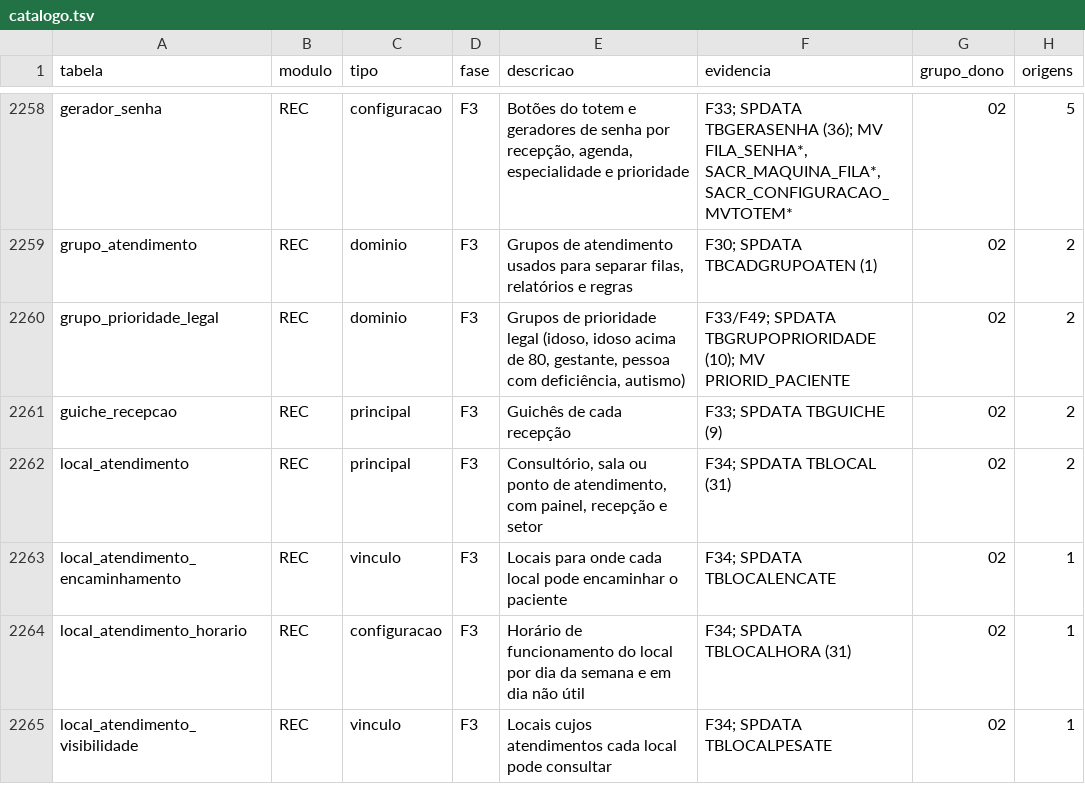
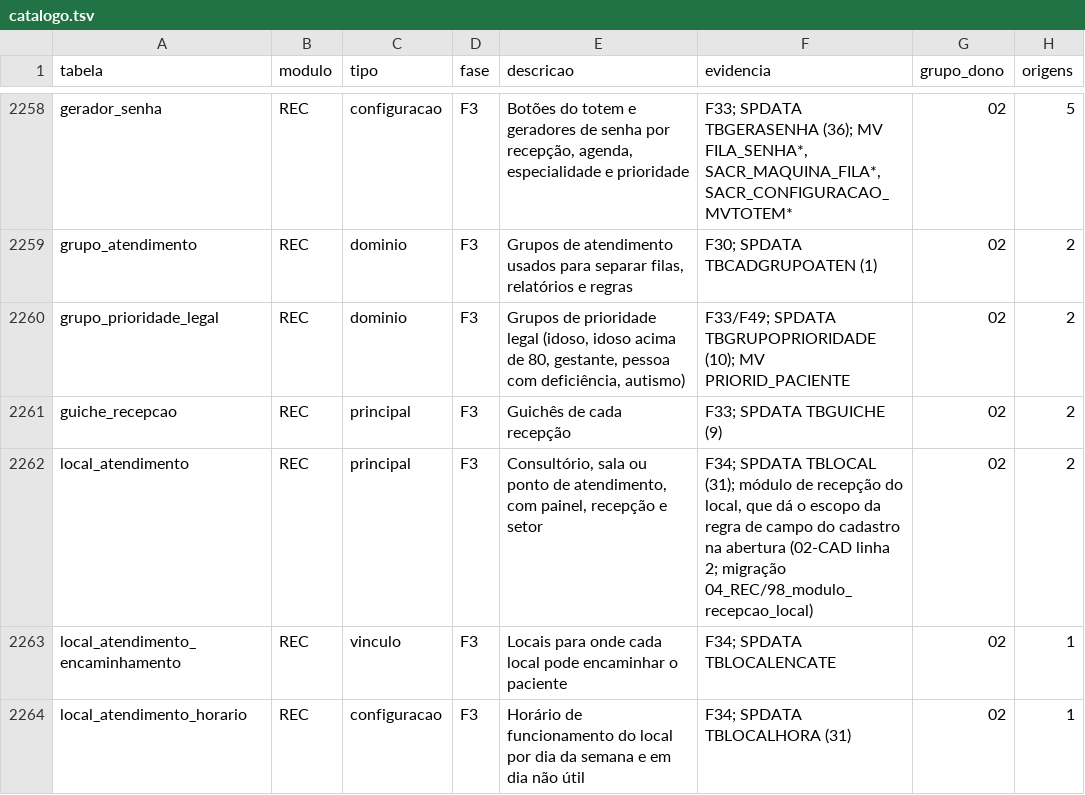
Before and after one commit to mmalves-ai/sante-sgh-mariadb, a TSV file: docs/analise/rodada2/final/catalogo.tsv, drawn as a sheet; only a part is shown, gaps mark what is left out; the shorter side is filled out with more unchanged rows.

```diff
--- a/docs/analise/rodada2/final/catalogo.tsv
+++ b/docs/analise/rodada2/final/catalogo.tsv
@@ -2261,3 +2261,3 @@ grupo_prioridade_legal	REC	dominio	F3	Grupos de prioridade legal (idoso, idoso a
 guiche_recepcao	REC	principal	F3	Guichês de cada recepção	F33; SPDATA TBGUICHE (9)	02	2
-local_atendimento	REC	principal	F3	Consultório, sala ou ponto de atendimento, com painel, recepção e setor	F34; SPDATA TBLOCAL (31)	02	2
+local_atendimento	REC	principal	F3	Consultório, sala ou ponto de atendimento, com painel, recepção e setor	F34; SPDATA TBLOCAL (31); módulo de recepção do local, que dá o escopo da regra de campo do cadastro na abertura (02-CAD linha 2; migração 04_REC/98_modulo_recepcao_local)	02	2
 local_atendimento_encaminhamento	REC	vinculo	F3	Locais para onde cada local pode encaminhar o paciente	F34; SPDATA TBLOCALENCATE	02	1
```
Also changed, not shown: 12 other files.
